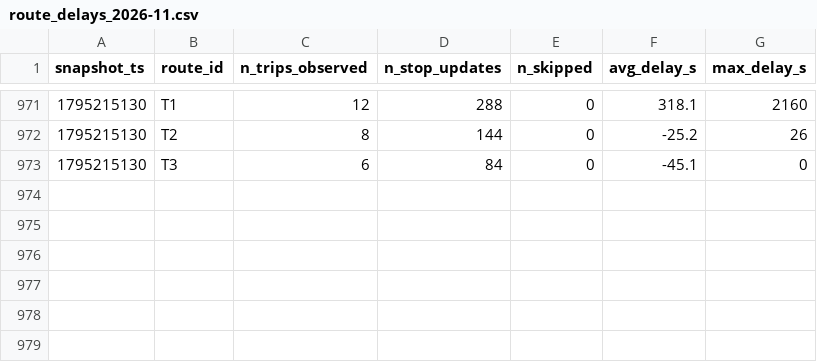
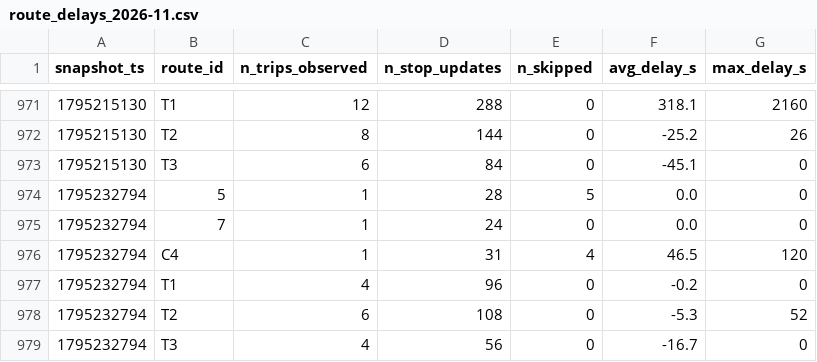
Before and after one commit to molivier1/smart-mobility-lemans, a CSV file: data/history/route_delays_2026-11.csv, drawn as a sheet; only a part is shown, gaps mark what is left out.

```diff
--- a/data/history/route_delays_2026-11.csv
+++ b/data/history/route_delays_2026-11.csv
@@ -973 +973,7 @@ snapshot_ts,route_id,n_trips_observed,n_stop_updates,n_skipped,avg_delay_s,max_d
 1795215130,T3,6,84,0,-45.1,0
+1795232794,5,1,28,5,0.0,0
+1795232794,7,1,24,0,0.0,0
+1795232794,C4,1,31,4,46.5,120
+1795232794,T1,4,96,0,-0.2,0
+1795232794,T2,6,108,0,-5.3,52
+1795232794,T3,4,56,0,-16.7,0
```
Also changed, not shown: 1 other file.
